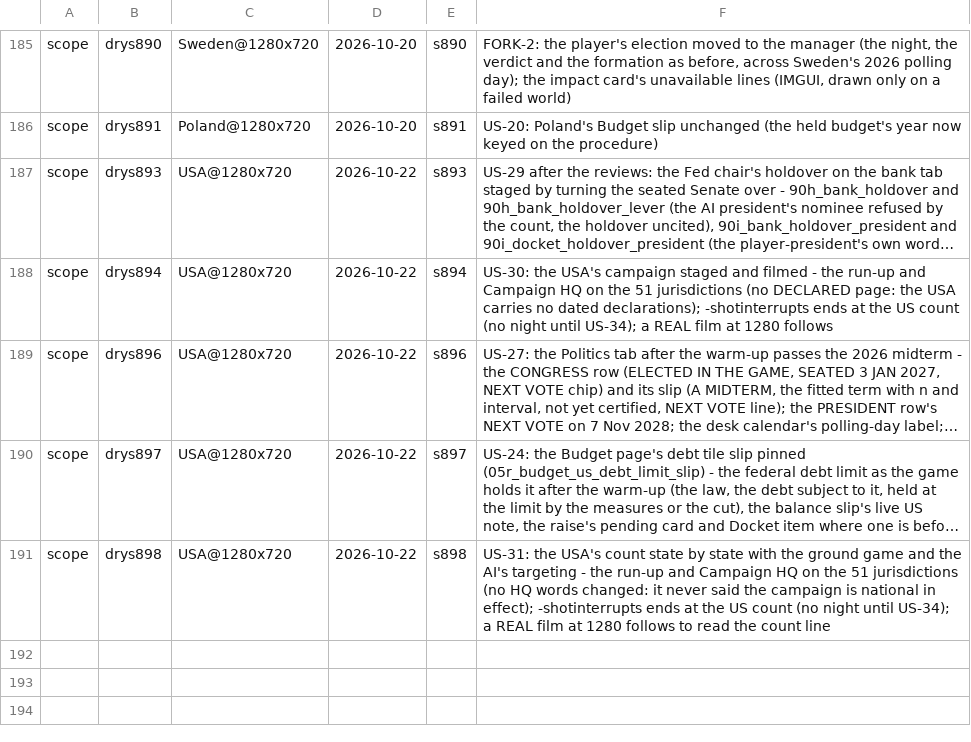
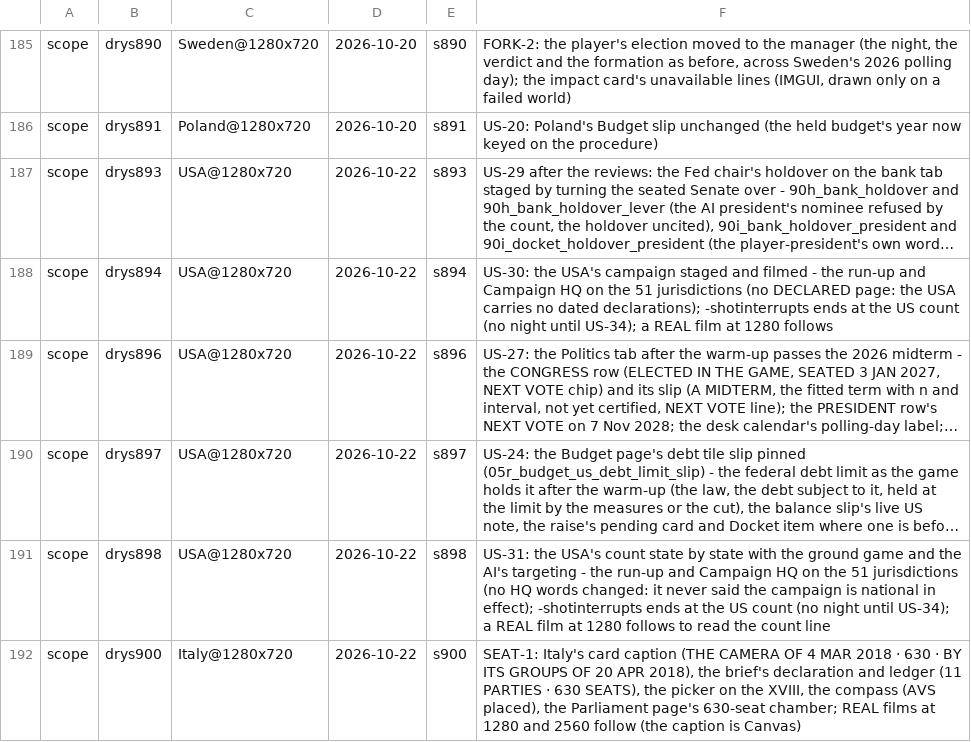
Before and after one commit to Bippen/PoliSim, a TSV file: Tools/film_scope.tsv, drawn as a sheet; only a part is shown, gaps mark what is left out; long unchanged cells end in …; the diff names each change by its address in the sheet, - before the commit and + after, or states it on an @@ line.

```diff
--- a/Tools/film_scope.tsv
+++ b/Tools/film_scope.tsv
+row 192: scope | drys900 | Italy@1280x720 | 2026-10-22 | s900 | SEAT-1: Italy's card caption (THE CAMERA OF 4 MAR 2018 · 630 · BY ITS GROUPS OF 20 APR 2018), the brief's declaration and ledger (11 PARTIES · 630 SEATS), the picker on the XVIII, the compass (AVS placed), the Parliament page's 630-seat chamber; REAL films at 1280 and 2560 follow (the caption is Canvas)
```
Also changed, not shown: 36 other files.
